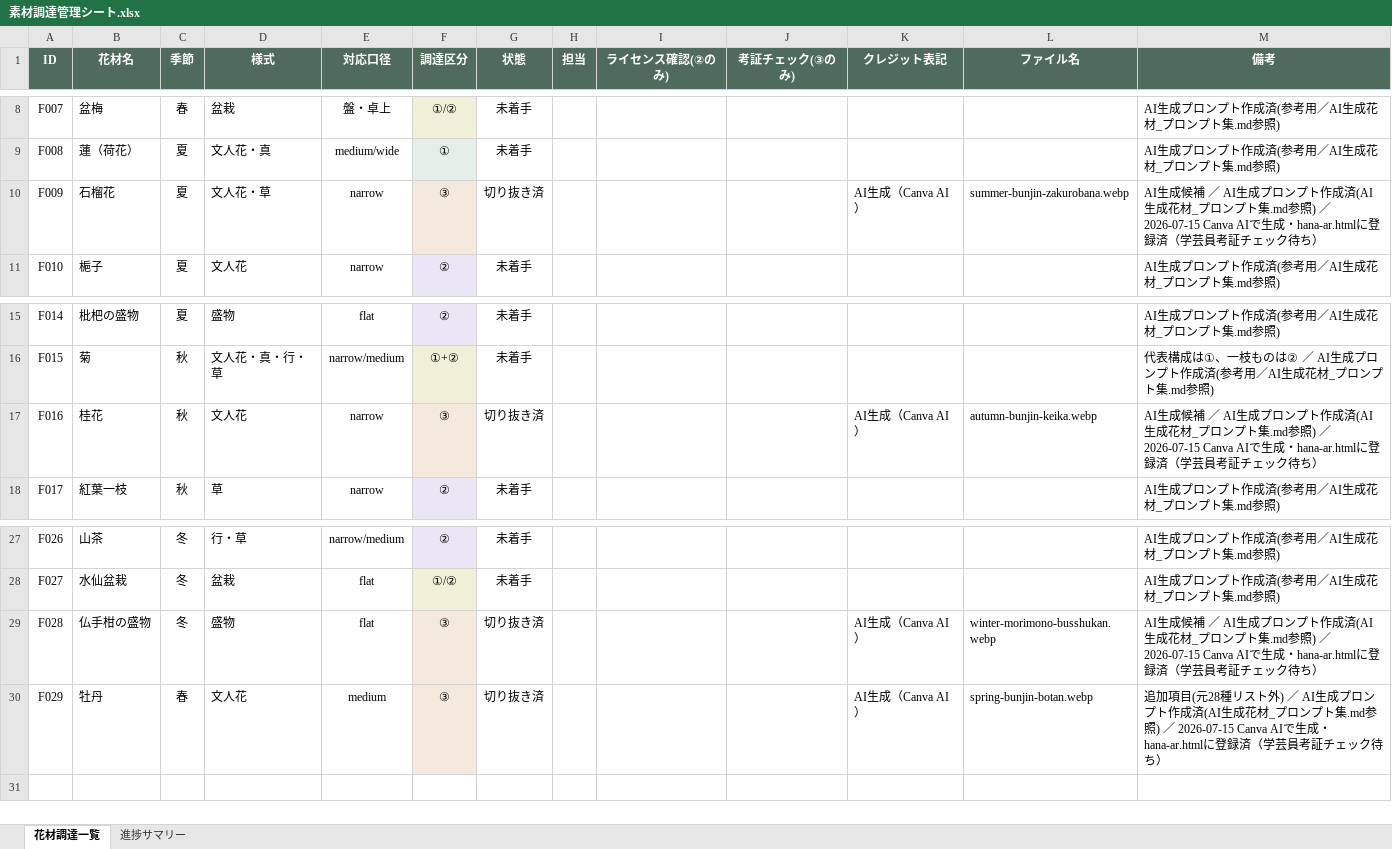
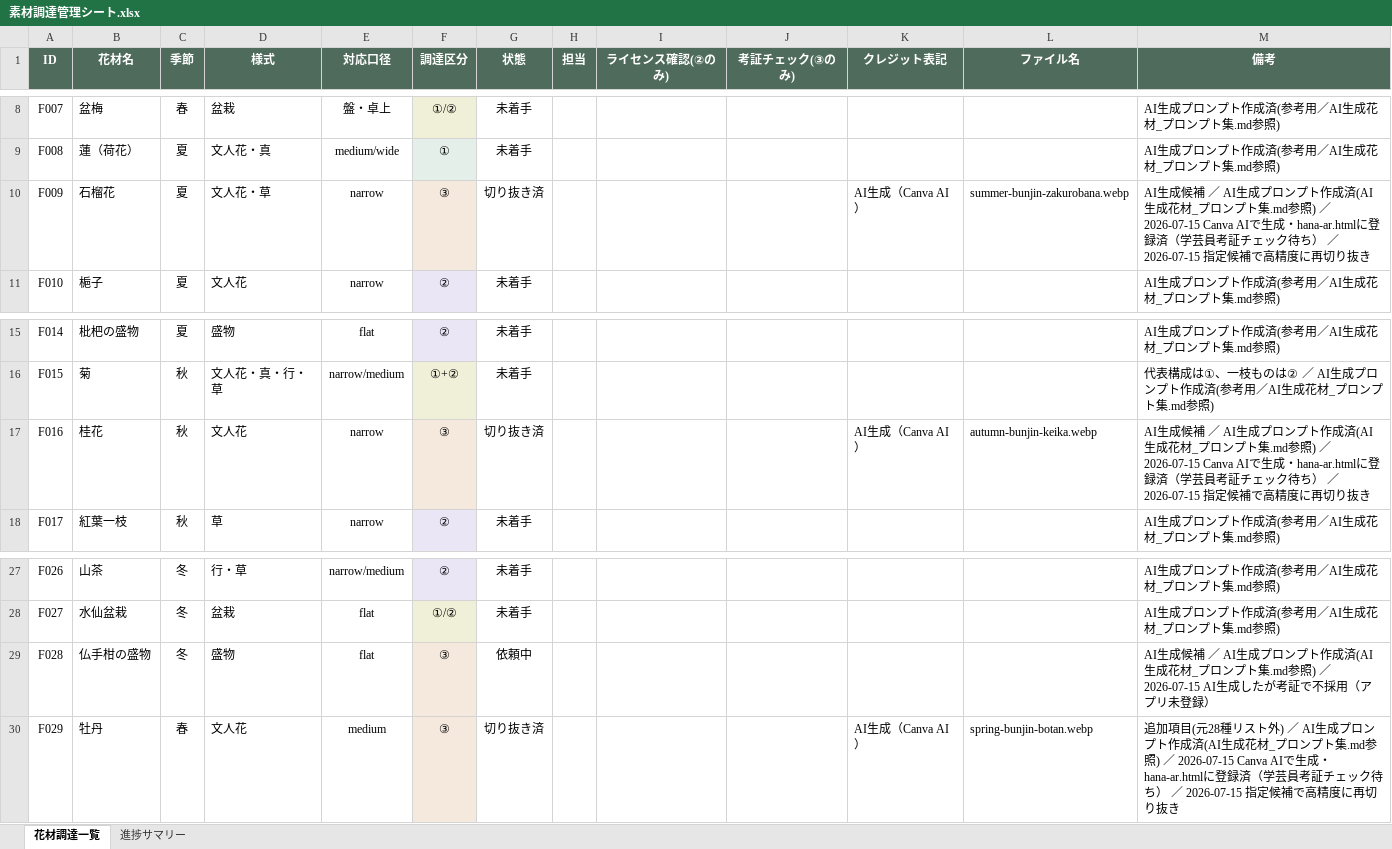
Before and after one commit to junt0623-glitch/hana-ar, an Excel workbook: 素材調達管理シート.xlsx, sheet 花材調達一覧, drawn as a sheet; only a part is shown, gaps mark what is left out; values as stored, in another font and other column widths than the file's, no borders; the diff names each change by its address in the sheet, - before the commit and + after, or states it on an @@ line.

```diff
--- a/素材調達管理シート.xlsx (sheet 花材調達一覧)
+++ b/素材調達管理シート.xlsx (sheet 花材調達一覧)
-M10 (備考): …ク待ち）
+M10 (備考): …ク待ち） ／ 2026-07-15 指定候補で高精度に再切り抜き
-M17 (備考): …ク待ち）
+M17 (備考): …ク待ち） ／ 2026-07-15 指定候補で高精度に再切り抜き
-G29 (状態): 切り抜き済
+G29 (状態): 依頼中
-K29 (クレジット表記): AI生成（Canva AI）
+K29 (クレジット表記): (empty)
-L29 (ファイル名): winter-morimono-busshukan.webp
+L29 (ファイル名): (empty)
-M29 (備考): …) ／ 2026-07-15 Canva AIで生成・hana-ar.htmlに登録済（学芸員考証チェック待ち）
+M29 (備考): …) ／ 2026-07-15 AI生成したが考証で不採用（アプリ未登録）
-M30 (備考): …ク待ち）
+M30 (備考): …ク待ち） ／ 2026-07-15 指定候補で高精度に再切り抜き
```
Also changed, not shown: 10 other files.
